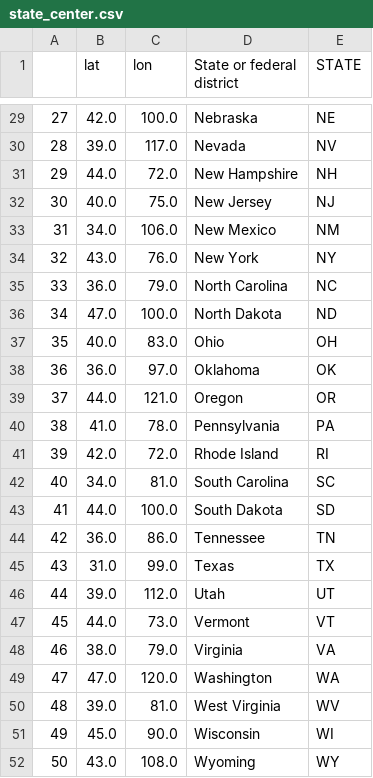
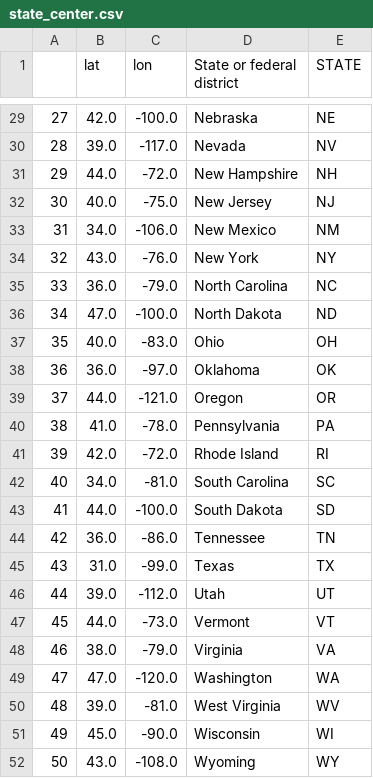
Before and after one commit to mangospace/OpTreat, a CSV file: state_center.csv, drawn as a sheet; only a part is shown, gaps mark what is left out; the diff covers the shown part only.

```diff
--- a/state_center.csv
+++ b/state_center.csv
@@ -29,24 +29,24 @@
-27,42.0,100.0,Nebraska,NE
-28,39.0,117.0,Nevada,NV
-29,44.0,72.0,New Hampshire,NH
-30,40.0,75.0,New Jersey,NJ
-31,34.0,106.0,New Mexico,NM
-32,43.0,76.0,New York,NY
-33,36.0,79.0,North Carolina,NC
-34,47.0,100.0,North Dakota,ND
-35,40.0,83.0,Ohio,OH
-36,36.0,97.0,Oklahoma,OK
-37,44.0,121.0,Oregon,OR
-38,41.0,78.0,Pennsylvania,PA
-39,42.0,72.0,Rhode Island,RI
-40,34.0,81.0,South Carolina,SC
-41,44.0,100.0,South Dakota,SD
-42,36.0,86.0,Tennessee,TN
-43,31.0,99.0,Texas,TX
-44,39.0,112.0,Utah,UT
-45,44.0,73.0,Vermont,VT
-46,38.0,79.0,Virginia,VA
-47,47.0,120.0,Washington,WA
-48,39.0,81.0,West Virginia,WV
-49,45.0,90.0,Wisconsin,WI
-50,43.0,108.0,Wyoming,WY
+27,42.0,-100.0,Nebraska,NE
+28,39.0,-117.0,Nevada,NV
+29,44.0,-72.0,New Hampshire,NH
+30,40.0,-75.0,New Jersey,NJ
+31,34.0,-106.0,New Mexico,NM
+32,43.0,-76.0,New York,NY
+33,36.0,-79.0,North Carolina,NC
+34,47.0,-100.0,North Dakota,ND
+35,40.0,-83.0,Ohio,OH
+36,36.0,-97.0,Oklahoma,OK
+37,44.0,-121.0,Oregon,OR
+38,41.0,-78.0,Pennsylvania,PA
+39,42.0,-72.0,Rhode Island,RI
+40,34.0,-81.0,South Carolina,SC
+41,44.0,-100.0,South Dakota,SD
+42,36.0,-86.0,Tennessee,TN
+43,31.0,-99.0,Texas,TX
+44,39.0,-112.0,Utah,UT
+45,44.0,-73.0,Vermont,VT
+46,38.0,-79.0,Virginia,VA
+47,47.0,-120.0,Washington,WA
+48,39.0,-81.0,West Virginia,WV
+49,45.0,-90.0,Wisconsin,WI
+50,43.0,-108.0,Wyoming,WY
```
Also changed, not shown: 27 edited cells elsewhere in this file, 2 other files.
